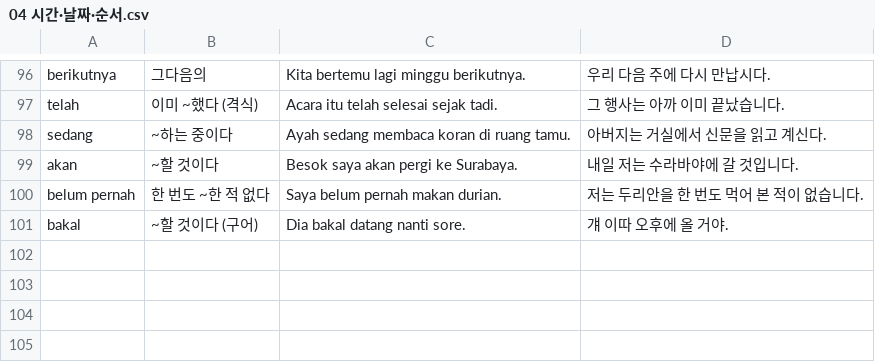
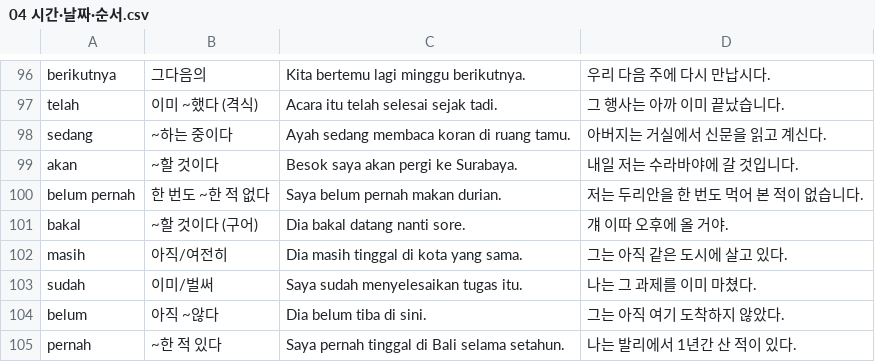
Before and after one commit to cura4world/idkr-buddy, a CSV file: data/categories/04 시간·날짜·순서.csv, drawn as a sheet; only a part is shown, gaps mark what is left out.

```diff
--- a/data/categories/04 시간·날짜·순서.csv
+++ b/data/categories/04 시간·날짜·순서.csv
@@ -101 +101,5 @@ belum pernah,한 번도 ~한 적 없다,Saya belum pernah makan durian.,저는
 bakal,~할 것이다 (구어),Dia bakal datang nanti sore.,걔 이따 오후에 올 거야.
+masih,아직/여전히,Dia masih tinggal di kota yang sama.,그는 아직 같은 도시에 살고 있다.
+sudah,이미/벌써,Saya sudah menyelesaikan tugas itu.,나는 그 과제를 이미 마쳤다.
+belum,아직 ~않다,Dia belum tiba di sini.,그는 아직 여기 도착하지 않았다.
+pernah,~한 적 있다,Saya pernah tinggal di Bali selama setahun.,나는 발리에서 1년간 산 적이 있다.
```
Also changed, not shown: data/categories/11 빈도·양태.csv.
